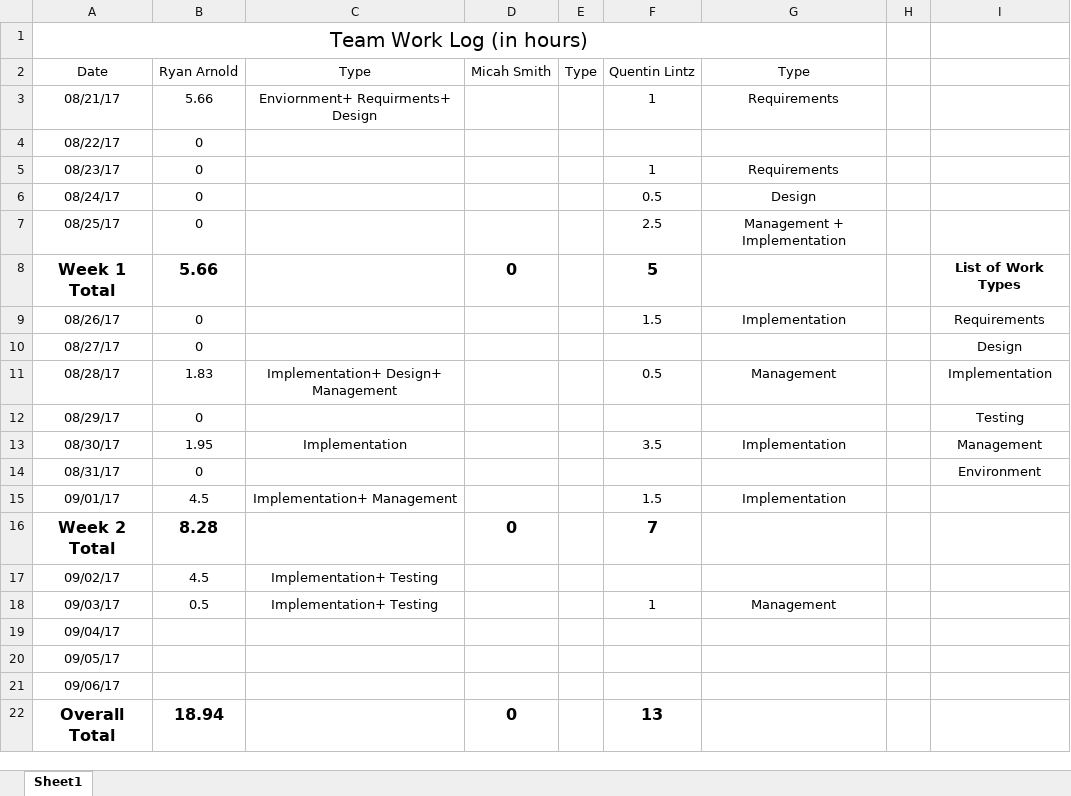
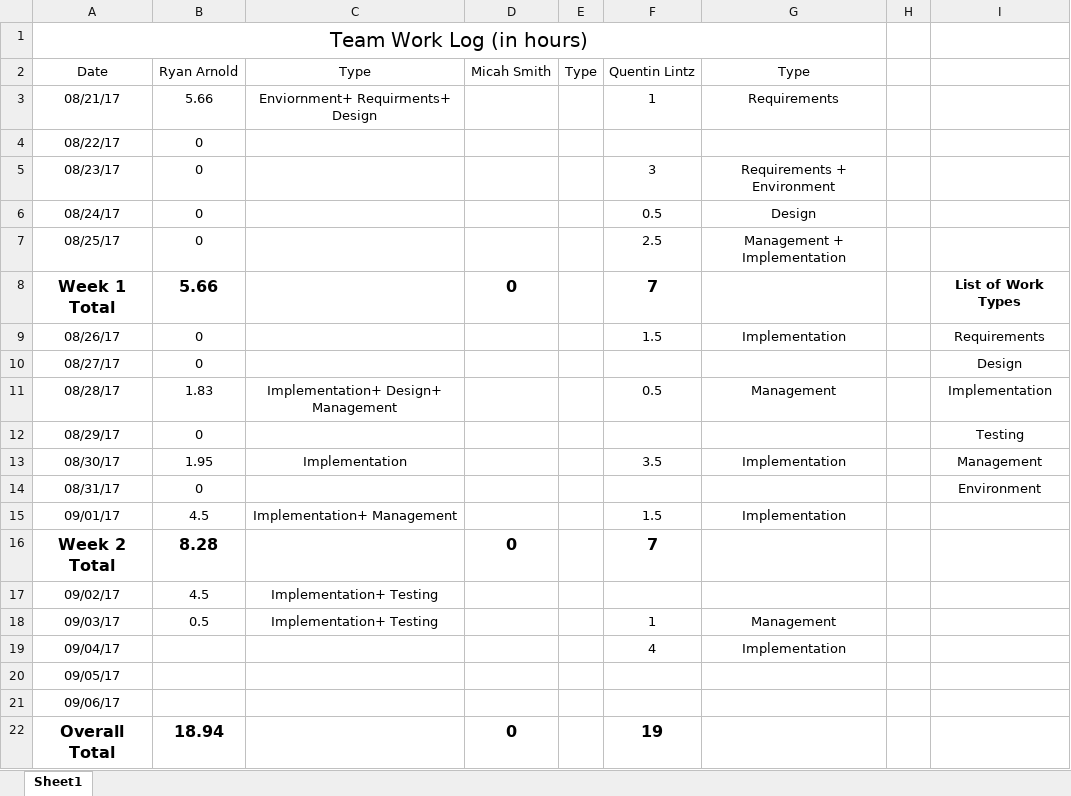
Before and after one commit to Olovan/TournamentMeetingGenerator, an Excel workbook: Team Work Log.xlsx, sheet Sheet1, drawn as a sheet; values as stored, in another font and other column widths than the file's, no borders; the diff names each change by its address in the sheet, - before the commit and + after, or states it on an @@ line.

```diff
--- a/Team Work Log.xlsx (sheet Sheet1)
+++ b/Team Work Log.xlsx (sheet Sheet1)
-F5: 1
+F5: 3
-G5: Requirements
+G5: Requirements + Environment
-F8: 5
+F8: 7
-F19: (empty)
+F19: 4
-G19: (empty)
+G19: Implementation
-F22: 13
+F22: 19
```
Also changed, not shown: 4 other files.
